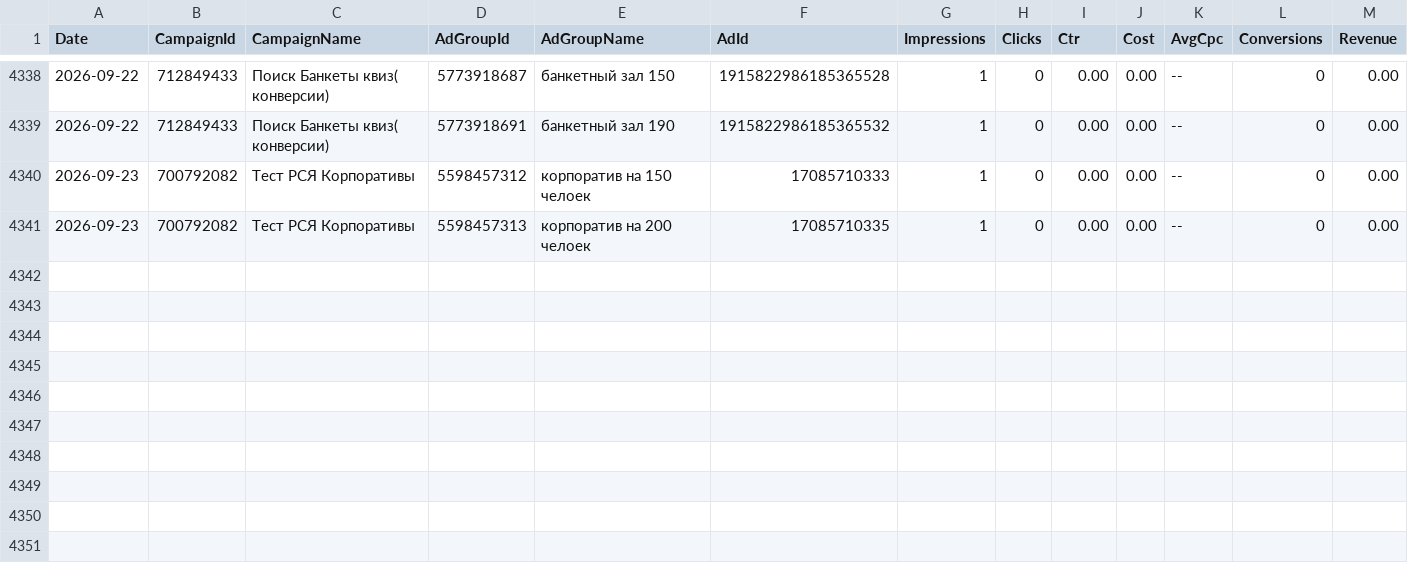
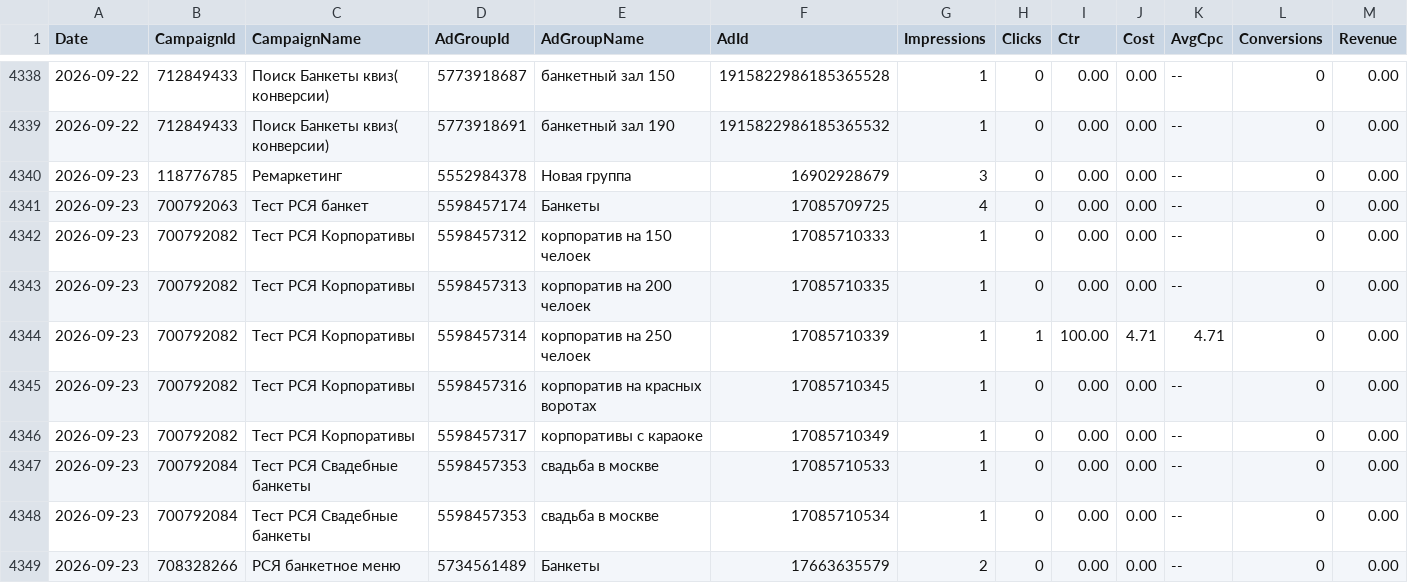
Before and after one commit to Alex19011901/advertising-control-pages, a TSV file: data/direct_report.tsv, drawn as a sheet; only a part is shown, gaps mark what is left out; the diff names each change by its address in the sheet, - before the commit and + after, or states it on an @@ line.

```diff
--- a/data/direct_report.tsv
+++ b/data/direct_report.tsv
+row 4340: 2026-09-23 | 118776785 | Ремаркетинг | 5552984378 | Новая группа | 16902928679 | 3 | 0 | 0.00 | 0.00 | -- | 0 | 0.00
+row 4341: 2026-09-23 | 700792063 | Тест РСЯ банкет | 5598457174 | Банкеты | 17085709725 | 4 | 0 | 0.00 | 0.00 | -- | 0 | 0.00
+row 4344: 2026-09-23 | 700792082 | Тест РСЯ Корпоративы | 5598457314 | корпоратив на 250 челоек | 17085710339 | 1 | 1 | 100.00 | 4.71 | 4.71 | 0 | 0.00
+row 4345: 2026-09-23 | 700792082 | Тест РСЯ Корпоративы | 5598457316 | корпоратив на красных воротах | 17085710345 | 1 | 0 | 0.00 | 0.00 | -- | 0 | 0.00
+row 4346: 2026-09-23 | 700792082 | Тест РСЯ Корпоративы | 5598457317 | корпоративы с караоке | 17085710349 | 1 | 0 | 0.00 | 0.00 | -- | 0 | 0.00
+row 4347: 2026-09-23 | 700792084 | Тест РСЯ Свадебные банкеты | 5598457353 | свадьба в москве | 17085710533 | 1 | 0 | 0.00 | 0.00 | -- | 0 | 0.00
+row 4348: 2026-09-23 | 700792084 | Тест РСЯ Свадебные банкеты | 5598457353 | свадьба в москве | 17085710534 | 1 | 0 | 0.00 | 0.00 | -- | 0 | 0.00
+row 4349: 2026-09-23 | 708328266 | РСЯ банкетное меню | 5734561489 | Банкеты | 17663635579 | 2 | 0 | 0.00 | 0.00 | -- | 0 | 0.00
```
Also changed, not shown: 4 other files.
